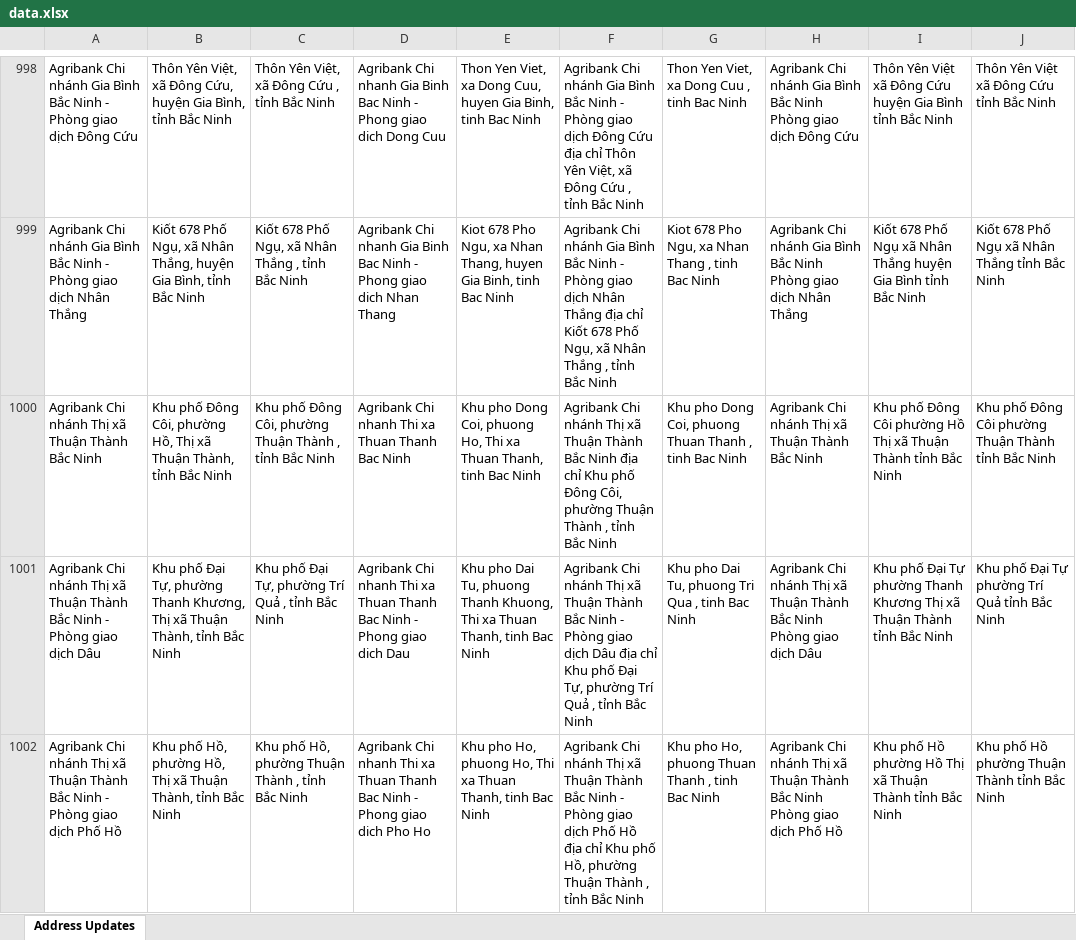
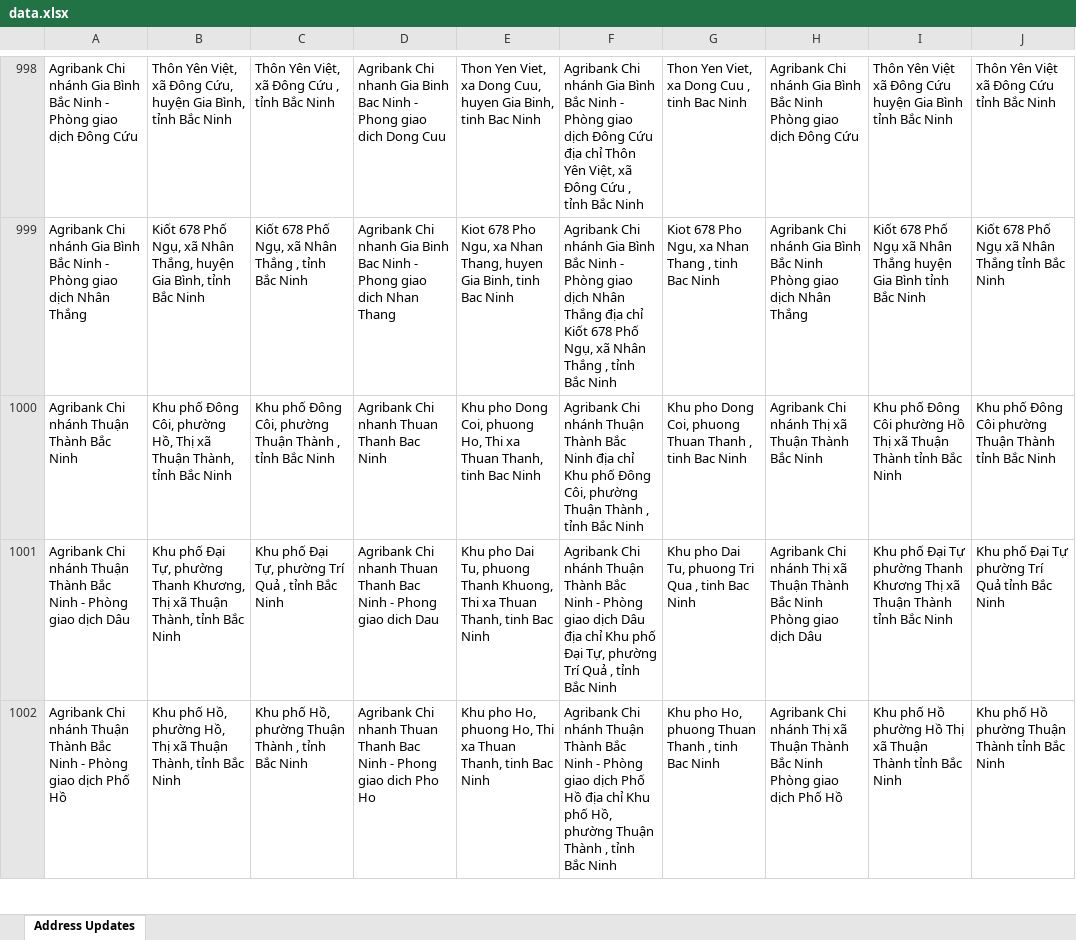
Before and after one commit to tvnghp/diachi, an Excel workbook: data.xlsx, sheet Address Updates, drawn as a sheet; only a part is shown, gaps mark what is left out; values as stored, in another font and other column widths than the file's, no borders; the diff covers the shown part only; the diff names each change by its address in the sheet, - before the commit and + after, or states it on an @@ line.

Commit message:
Add files via upload

```diff
--- a/data.xlsx (sheet Address Updates)
+++ b/data.xlsx (sheet Address Updates)
-A1000: Agribank Chi nhánh Thị xã Thuận Thành Bắc Ninh
+A1000: Agribank Chi nhánh Thuận Thành Bắc Ninh
-D1000: Agribank Chi nhanh Thi xa Thuan Thanh Bac Ninh
+D1000: Agribank Chi nhanh Thuan Thanh Bac Ninh
-F1000: …Chi nhánh Thị xã Thuận Thành…
+F1000: …Chi nhánh Thuận Thành…
-A1001: …Chi nhánh Thị xã Thuận Thành…
+A1001: …Chi nhánh Thuận Thành…
-D1001: …Chi nhanh Thi xa Thuan Thanh…
+D1001: …Chi nhanh Thuan Thanh…
-F1001: …Chi nhánh Thị xã Thuận Thành…
+F1001: …Chi nhánh Thuận Thành…
-A1002: …Chi nhánh Thị xã Thuận Thành…
+A1002: …Chi nhánh Thuận Thành…
-D1002: …Chi nhanh Thi xa Thuan Thanh…
+D1002: …Chi nhanh Thuan Thanh…
-F1002: …Chi nhánh Thị xã Thuận Thành…
+F1002: …Chi nhánh Thuận Thành…
```
Also changed, not shown: 258 edited cells elsewhere in this sheet.
